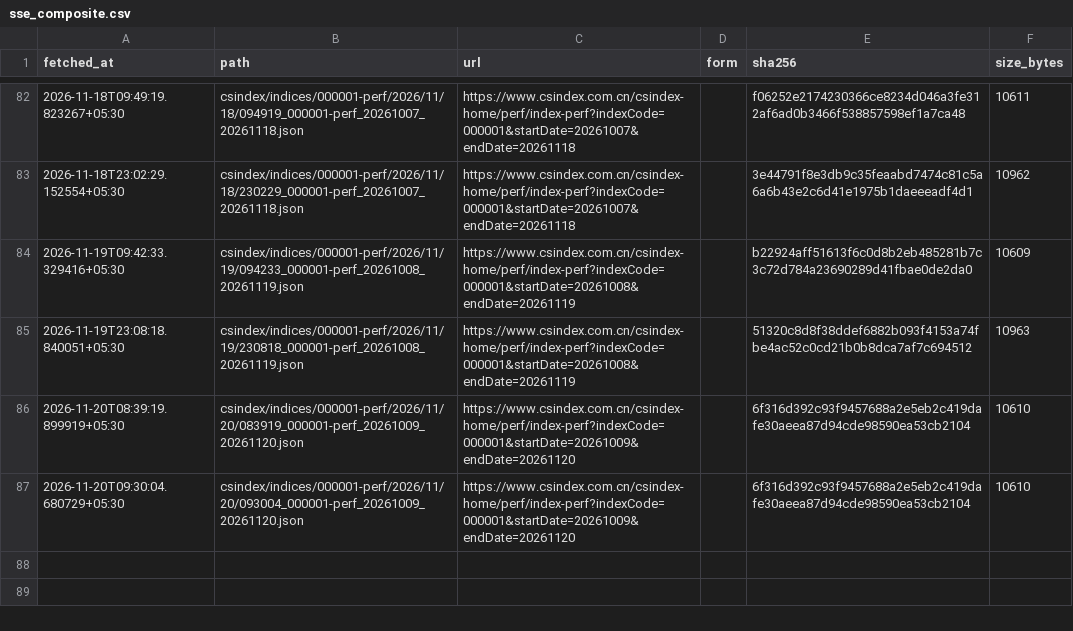
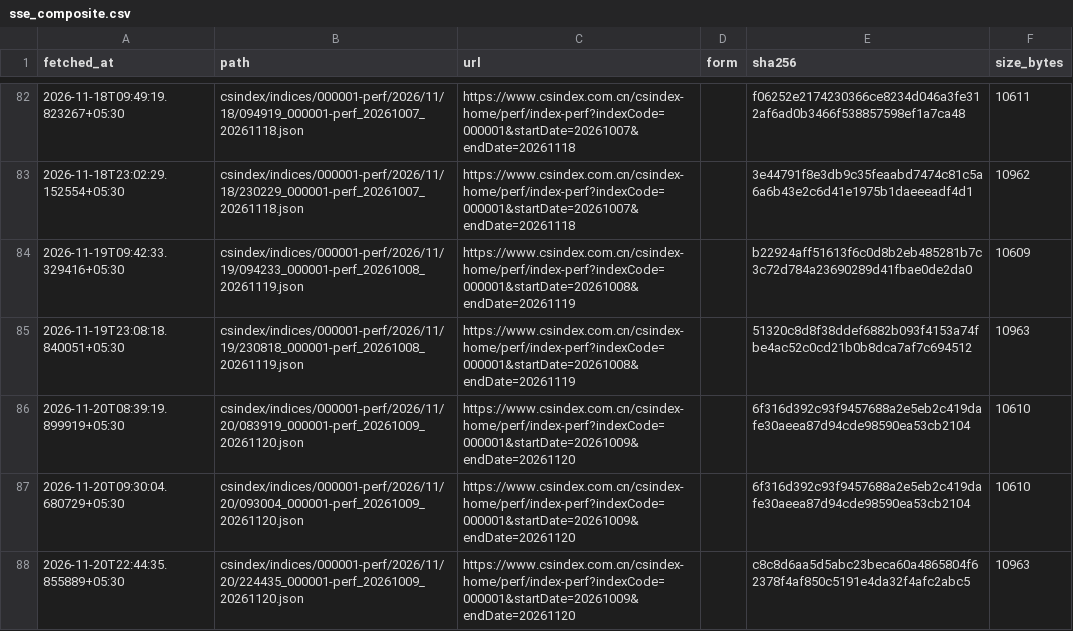
Before and after one commit to exepex/omenix-ingestion, a CSV file: research/data/manifests/global-cues/sse_composite.csv, drawn as a sheet; only a part is shown, gaps mark what is left out.

```diff
--- a/research/data/manifests/global-cues/sse_composite.csv
+++ b/research/data/manifests/global-cues/sse_composite.csv
@@ -87 +87,2 @@ fetched_at,path,url,form,sha256,size_bytes
 2026-11-20T09:30:04.680729+05:30,csindex/indices/000001-perf/2026/11/20/093004_000001-perf_20261009_20261120.json,https://www.csindex.com.cn/csindex-home/perf/index-perf?indexCode=000001&startDate=20261009&endDate=20261120,,6f316d392c93f9457688a2e5eb2c419dafe30aeea87d94cde98590ea53cb2104,10610
+2026-11-20T22:44:35.855889+05:30,csindex/indices/000001-perf/2026/11/20/224435_000001-perf_20261009_20261120.json,https://www.csindex.com.cn/csindex-home/perf/index-perf?indexCode=000001&startDate=20261009&endDate=20261120,,c8c8d6aa5d5abc23beca60a4865804f62378f4af850c5191e4da32f4afc2abc5,10963
```
Also changed, not shown: research/data/manifests/global-cues/eurostoxx50_yahoo.csv, research/data/manifests/global-cues/sse_composite_yahoo.csv, 21 other files.
